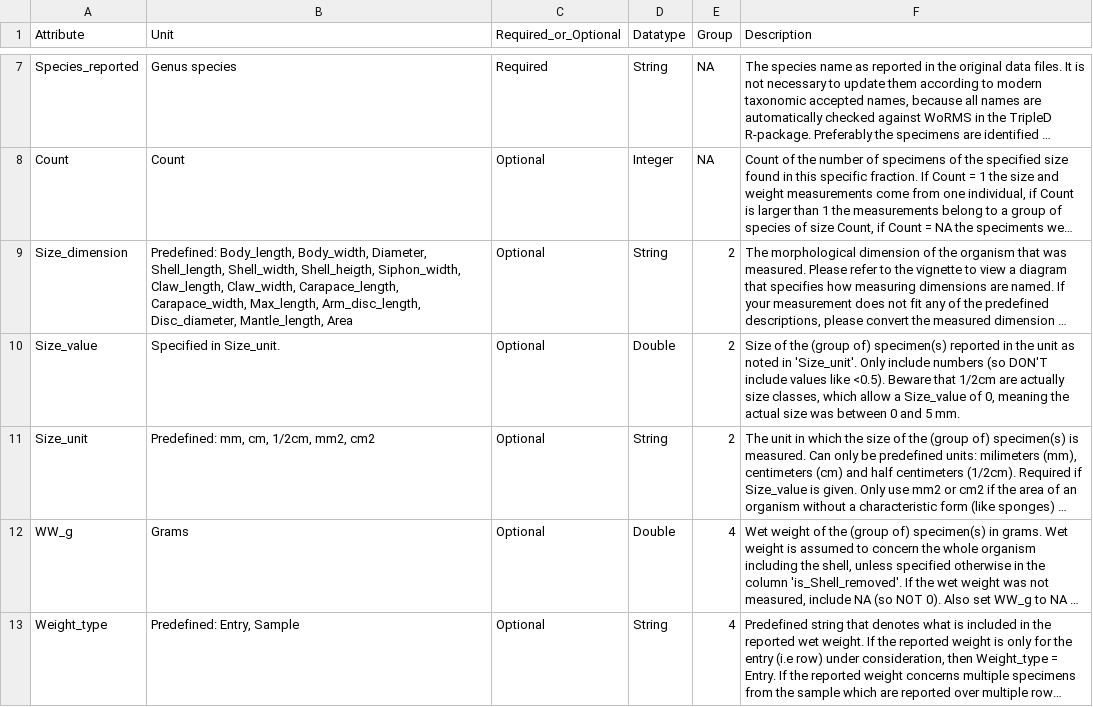
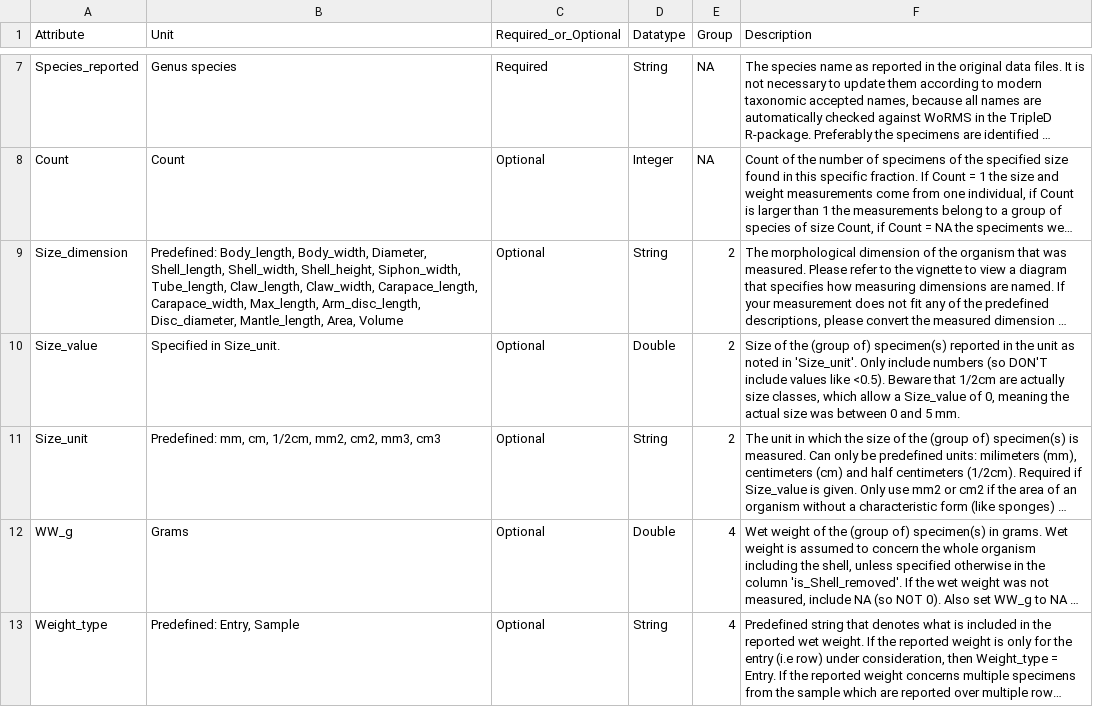
Before and after one commit to dswdejonge/TripleD, a CSV file: inst/extdata/attributes_species.csv, drawn as a sheet; only a part is shown, gaps mark what is left out; long unchanged cells end in …; the diff names each change by its address in the sheet, - before the commit and + after, or states it on an @@ line.

Commit message:
Fix typo. Add volume, mm3, cm3.

```diff
--- a/inst/extdata/attributes_species.csv
+++ b/inst/extdata/attributes_species.csv
-B9 (Unit): …Shell_length, Shell_width, Shell_heigth, Siphon_width, Claw_length, Claw_width, Carapace_length, Carapace_width, Max_length, Arm_disc_length, Disc_diameter, Mantle_length, Area
+B9 (Unit): …Shell_length, Shell_width, Shell_height, Siphon_width, Tube_length, Claw_length, Claw_width, Carapace_length, Carapace_width, Max_length, Arm_disc_length, Disc_diameter, Mantle_length, Area, Volume
-B11 (Unit): Predefined: mm, cm, 1/2cm, mm2, cm2
+B11 (Unit): Predefined: mm, cm, 1/2cm, mm2, cm2, mm3, cm3
```
Also changed, not shown: inst/extdata/attributes_bioconversion.csv.
